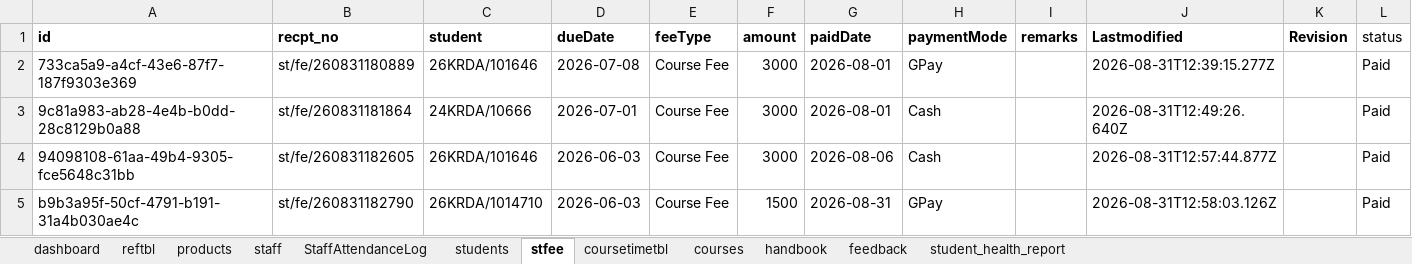
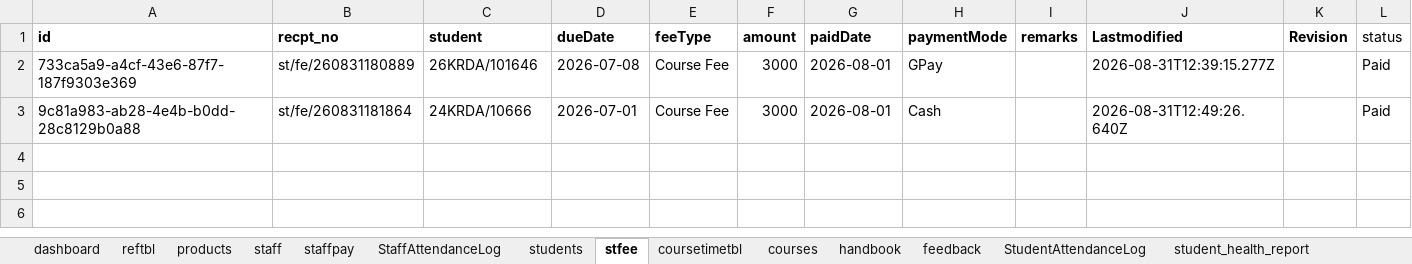
Before and after one commit to bganeshk/kutties-api, an Excel workbook: data/database.xlsx, sheet stfee, drawn as a sheet; values as stored, in another font and other column widths than the file's, no borders; the diff names each change by its address in the sheet, - before the commit and + after, or states it on an @@ line.

```diff
--- a/data/database.xlsx (sheet stfee)
+++ b/data/database.xlsx (sheet stfee)
+sheet tab: staffpay
+sheet tab: StudentAttendanceLog
-row 4: 94098108-61aa-49b4-9305-fce5648c31bb | st/fe/260831182605 | 26KRDA/101646 | 2026-06-03 | Course Fee | 3000 | 2026-08-06 | Cash |  | 2026-08-31T12:57:44.877Z |  | Paid
-row 5: b9b3a95f-50cf-4791-b191-31a4b030ae4c | st/fe/260831182790 | 26KRDA/1014710 | 2026-06-03 | Course Fee | 1500 | 2026-08-31 | GPay |  | 2026-08-31T12:58:03.126Z |  | Paid
```
Also changed, not shown: sheet dashboard.
